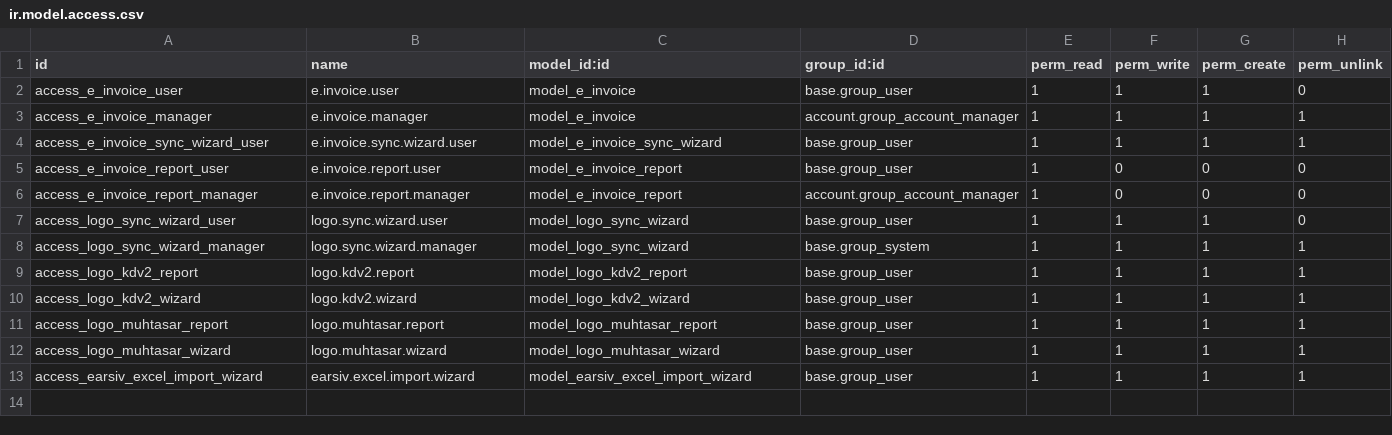
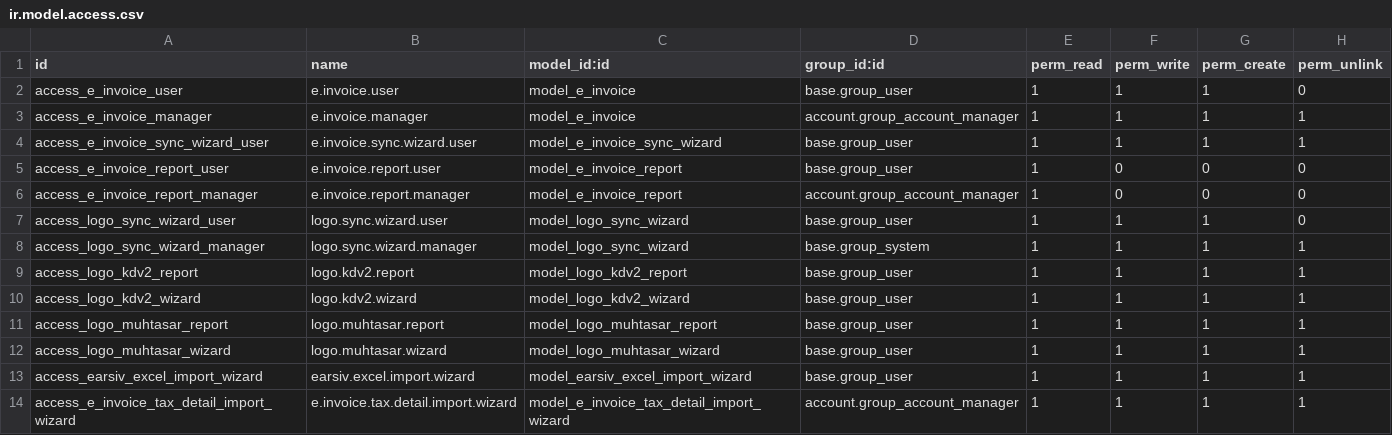
Before and after one commit to tsstekdeveloper/guven_muhasebe, a CSV file: tss_guven_muhasebe/security/ir.model.access.csv, drawn as a sheet.

Commit message:
feat(tss_guven_muhasebe): v1.0.6 - Detaylı vergi excel import ve UI iyileştirmeleri
  ✨ Yeni Özellikler:
  - Detaylı Vergi Excel Import Wizard eklendi (159 sütunlu format desteği)
  - TRY para birimi için otomatik TL alanı kopyalama
  - 2 aşamalı UUID araması (gvn_active=True/False)
  - CSV formatında hata raporu indirme

  🎨 UI/UX İyileştirmeleri:
  - E-invoice form view yeniden yapılandırıldı (7 tab, nested notebooks)
  - Tüm form alanları görünür yapıldı
  - Kilitle/Kilidi Kaldır butonları koşullu görünüm
  - KDV Toplamları tab'ı başa alındı
  - Logo entegrasyonu TAB-3'e taşındı

  📊 Analiz İyileştirmeleri:
  - Pivot/Graph view'larda payable_amount → odenecek_tutar_tl
  - "Logo'da Bulunmayan Faturalar" ana list/form view kullanıyor

  🔧 Düzeltmeler:
  - Odoo 18 xpath selector uyumluluğu (string attribute kaldırıldı)
  - View inheritance hataları düzeltildi
  - Menü yapısı reorganize edildi

  📁 Değiştirilen Dosyalar:
  - models.py: Excel import logic, TRY auto-copy, 2-step UUID search
  - e_invoice_views.xml: Form view restructure, button visibility
  - dashboard_views.xml: TL field usage in analytics
  - logo_sync_views.xml: Xpath selector fix
  - menu_views.xml: Menu reorganization
  - tax_import_wizard_views.xml: New wizard view
  - security: Access rights for new wizard
  - __manifest__: Version bump to 1.0.6

```diff
--- a/tss_guven_muhasebe/security/ir.model.access.csv
+++ b/tss_guven_muhasebe/security/ir.model.access.csv
@@ -13 +13,2 @@ access_logo_muhtasar_wizard,logo.muhtasar.wizard,model_logo_muhtasar_wizard,base
 access_earsiv_excel_import_wizard,earsiv.excel.import.wizard,model_earsiv_excel_import_wizard,base.group_user,1,1,1,1
+access_e_invoice_tax_detail_import_wizard,e.invoice.tax.detail.import.wizard,model_e_invoice_tax_detail_import_wizard,account.group_account_manager,1,1,1,1
```
Also changed, not shown: 7 other files.
